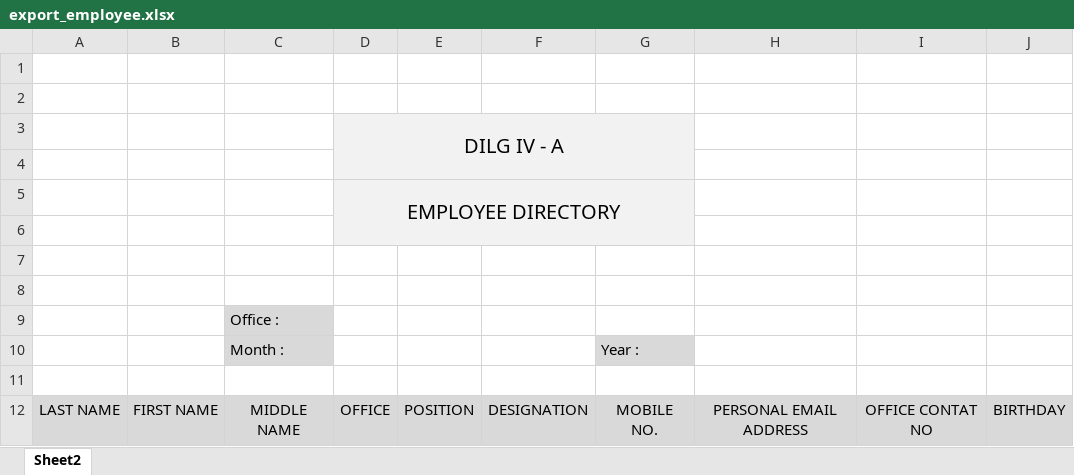
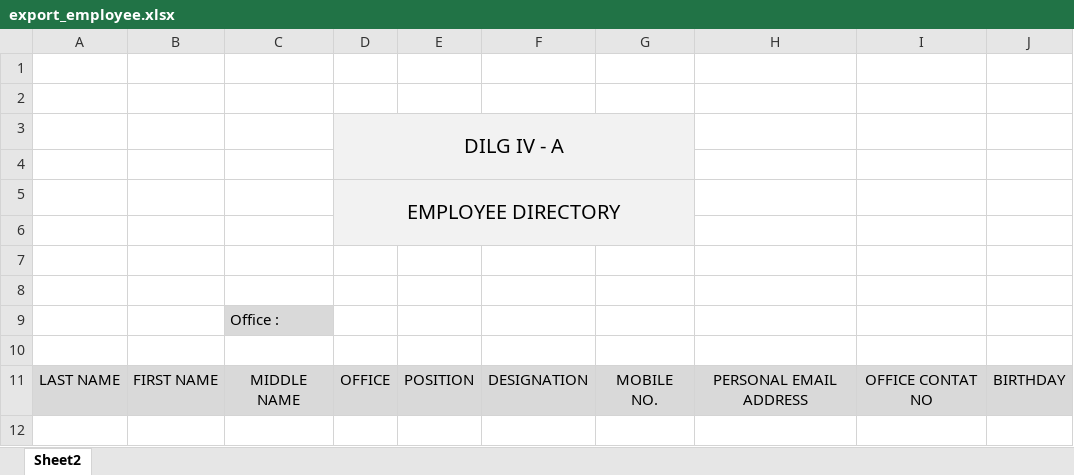
Before and after one commit to princezhian19/fas2020, an Excel workbook: library/export_employee.xlsx, sheet Sheet2, drawn as a sheet; values as stored, in another font and other column widths than the file's, no borders; the diff names each change by its address in the sheet, - before the commit and + after, or states it on an @@ line.

```diff
--- a/library/export_employee.xlsx (sheet Sheet2)
+++ b/library/export_employee.xlsx (sheet Sheet2)
-row 10:  |  | Month : |  |  |  | Year :
```
Also changed, not shown: library/export_phone.xlsx, 12 other files.
